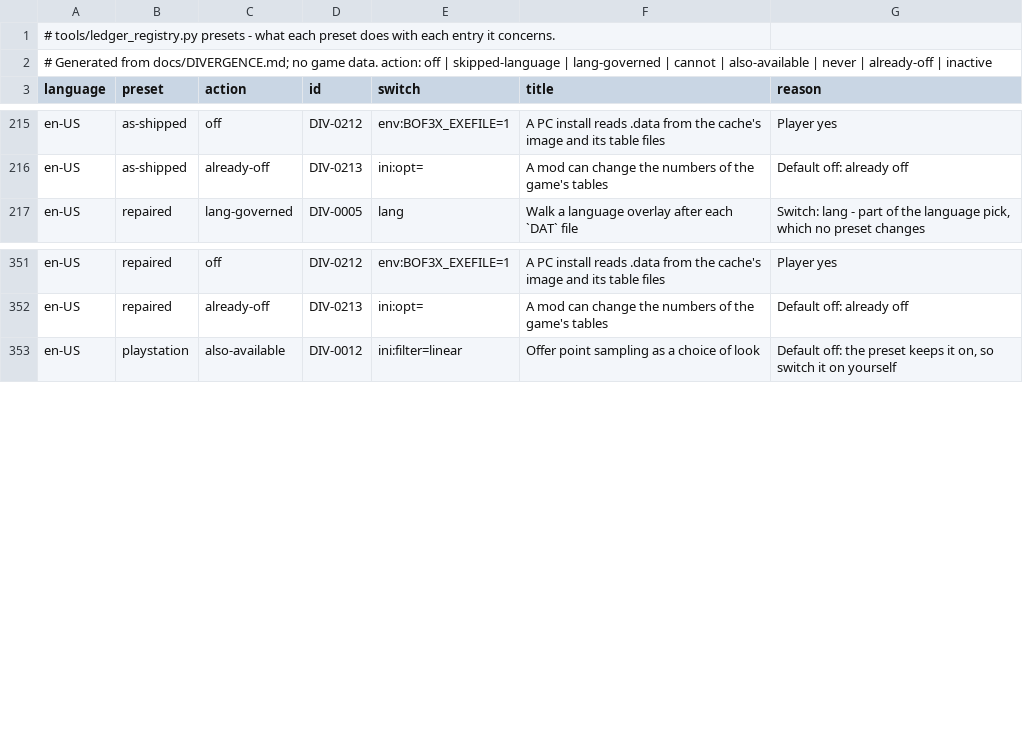
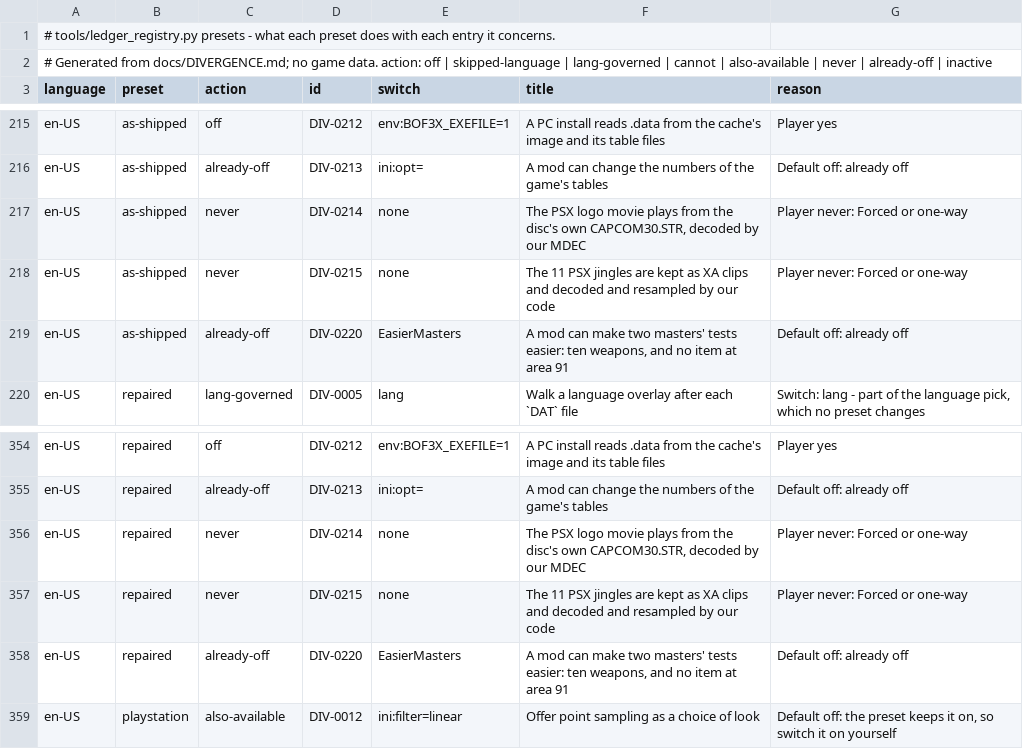
Before and after one commit to kerokline/BreathOfFire3PCPort, a TSV file: tools/launcher_host/presets_en-US.tsv, drawn as a sheet; only a part is shown, gaps mark what is left out.

```diff
--- a/tools/launcher_host/presets_en-US.tsv
+++ b/tools/launcher_host/presets_en-US.tsv
@@ -216,2 +216,5 @@ en-US	as-shipped	off	DIV-0212	env:BOF3X_EXEFILE=1	A PC install reads .data from
 en-US	as-shipped	already-off	DIV-0213	ini:opt=	A mod can change the numbers of the game's tables	Default off: already off
+en-US	as-shipped	never	DIV-0214	none	The PSX logo movie plays from the disc's own CAPCOM30.STR, decoded by our MDEC	Player never: Forced or one-way
+en-US	as-shipped	never	DIV-0215	none	The 11 PSX jingles are kept as XA clips and decoded and resampled by our code	Player never: Forced or one-way
+en-US	as-shipped	already-off	DIV-0220	EasierMasters	A mod can make two masters' tests easier: ten weapons, and no item at area 91	Default off: already off
 en-US	repaired	lang-governed	DIV-0005	lang	Walk a language overlay after each `DAT` file	Switch: lang - part of the language pick, which no preset changes
@@ -352,2 +355,5 @@ en-US	repaired	off	DIV-0212	env:BOF3X_EXEFILE=1	A PC install reads .data from th
 en-US	repaired	already-off	DIV-0213	ini:opt=	A mod can change the numbers of the game's tables	Default off: already off
+en-US	repaired	never	DIV-0214	none	The PSX logo movie plays from the disc's own CAPCOM30.STR, decoded by our MDEC	Player never: Forced or one-way
+en-US	repaired	never	DIV-0215	none	The 11 PSX jingles are kept as XA clips and decoded and resampled by our code	Player never: Forced or one-way
+en-US	repaired	already-off	DIV-0220	EasierMasters	A mod can make two masters' tests easier: ten weapons, and no item at area 91	Default off: already off
 en-US	playstation	also-available	DIV-0012	ini:filter=linear	Offer point sampling as a choice of look	Default off: the preset keeps it on, so switch it on yourself
```
Also changed, not shown: analysis/ledger_switches.tsv, tools/launcher_host/presets_original.tsv, 7 other files.
